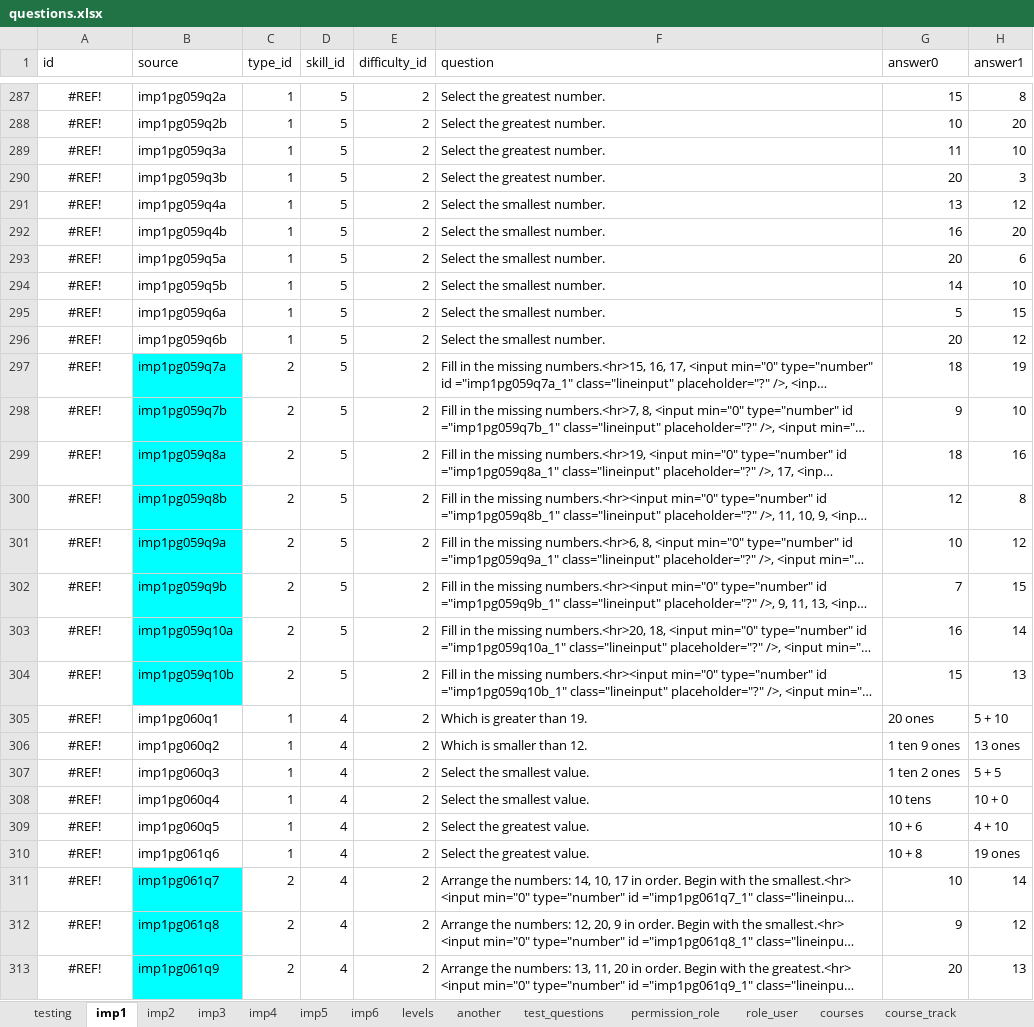
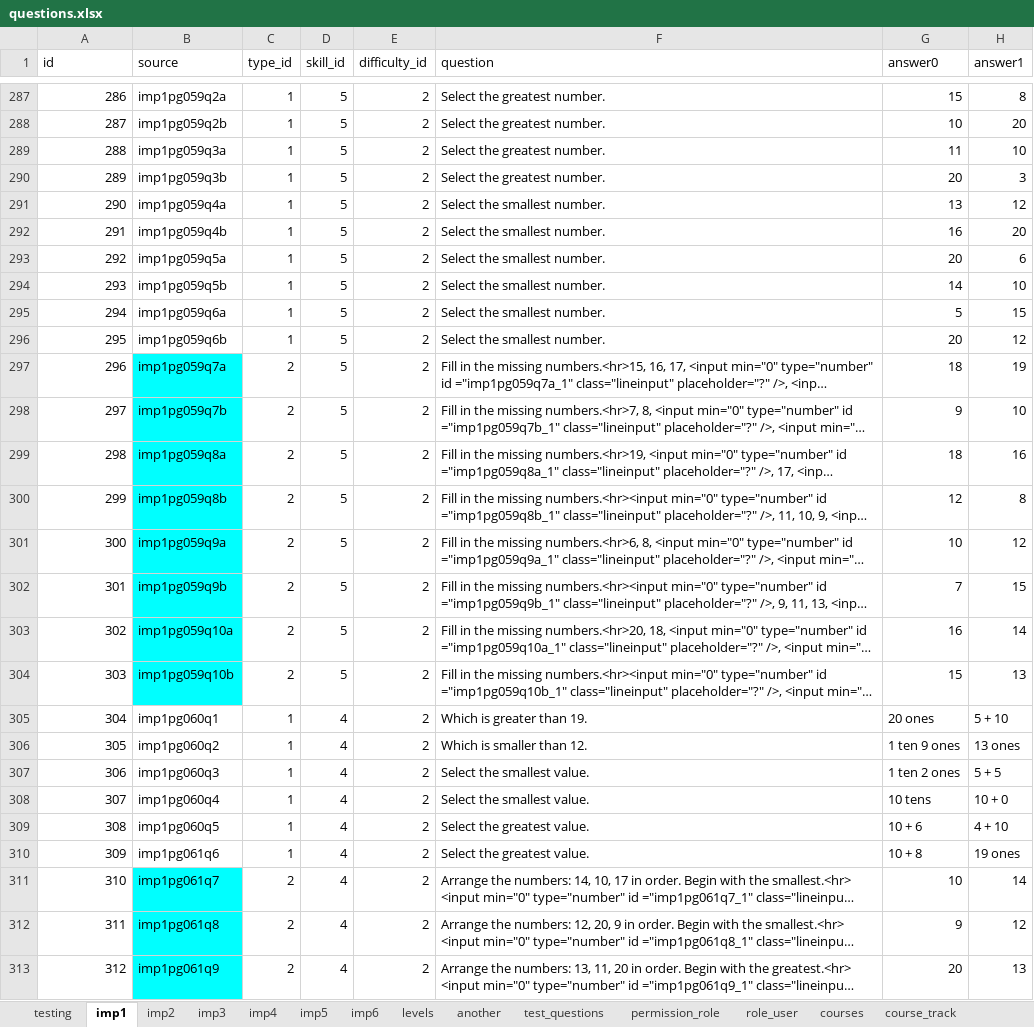
Before and after one commit to 2ppaamm/apiprod, an Excel workbook: public/questions.xlsx, sheet imp1, drawn as a sheet; only a part is shown, gaps mark what is left out; long unchanged cells end in …; values as stored, in another font and other column widths than the file's, no borders; the diff covers the shown part only; the diff names each change by its address in the sheet, - before the commit and + after, or states it on an @@ line.

```diff
--- a/public/questions.xlsx (sheet imp1)
+++ b/public/questions.xlsx (sheet imp1)
-A287:A313 alignment: center
+A287:A313 alignment: right
-A287 (id): #REF!
+A287 (id): 286
-A288 (id): #REF!
+A288 (id): 287
-A289 (id): #REF!
+A289 (id): 288
-A290 (id): #REF!
+A290 (id): 289
-A291 (id): #REF!
+A291 (id): 290
-A292 (id): #REF!
+A292 (id): 291
-A293 (id): #REF!
+A293 (id): 292
-A294 (id): #REF!
+A294 (id): 293
-A295 (id): #REF!
+A295 (id): 294
-A296 (id): #REF!
+A296 (id): 295
-A297 (id): #REF!
+A297 (id): 296
-A298 (id): #REF!
+A298 (id): 297
-A299 (id): #REF!
+A299 (id): 298
-A300 (id): #REF!
+A300 (id): 299
-A301 (id): #REF!
+A301 (id): 300
-A302 (id): #REF!
+A302 (id): 301
-A303 (id): #REF!
+A303 (id): 302
-A304 (id): #REF!
+A304 (id): 303
-A305 (id): #REF!
+A305 (id): 304
-A306 (id): #REF!
+A306 (id): 305
-A307 (id): #REF!
+A307 (id): 306
-A308 (id): #REF!
+A308 (id): 307
-A309 (id): #REF!
+A309 (id): 308
-A310 (id): #REF!
+A310 (id): 309
-A311 (id): #REF!
+A311 (id): 310
-A312 (id): #REF!
+A312 (id): 311
-A313 (id): #REF!
+A313 (id): 312
```
Also changed, not shown: 876 edited cells and cell formats elsewhere in this sheet, sheet houses, 1 other file.
